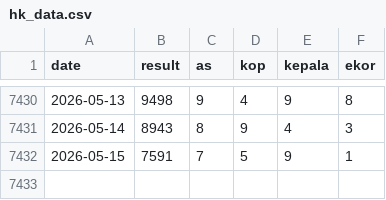
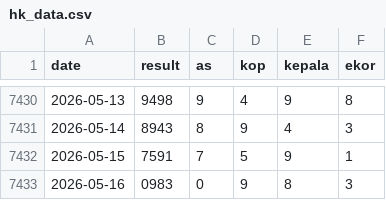
Before and after one commit to widaditulus/4D, a CSV file: hk_data.csv, drawn as a sheet; only a part is shown, gaps mark what is left out; the diff names each change by its address in the sheet, - before the commit and + after, or states it on an @@ line.

Commit message:
Update hk_data.csv

```diff
--- a/hk_data.csv
+++ b/hk_data.csv
+row 7433: 2026-05-16 | 0983 | 0 | 9 | 8 | 3
```
